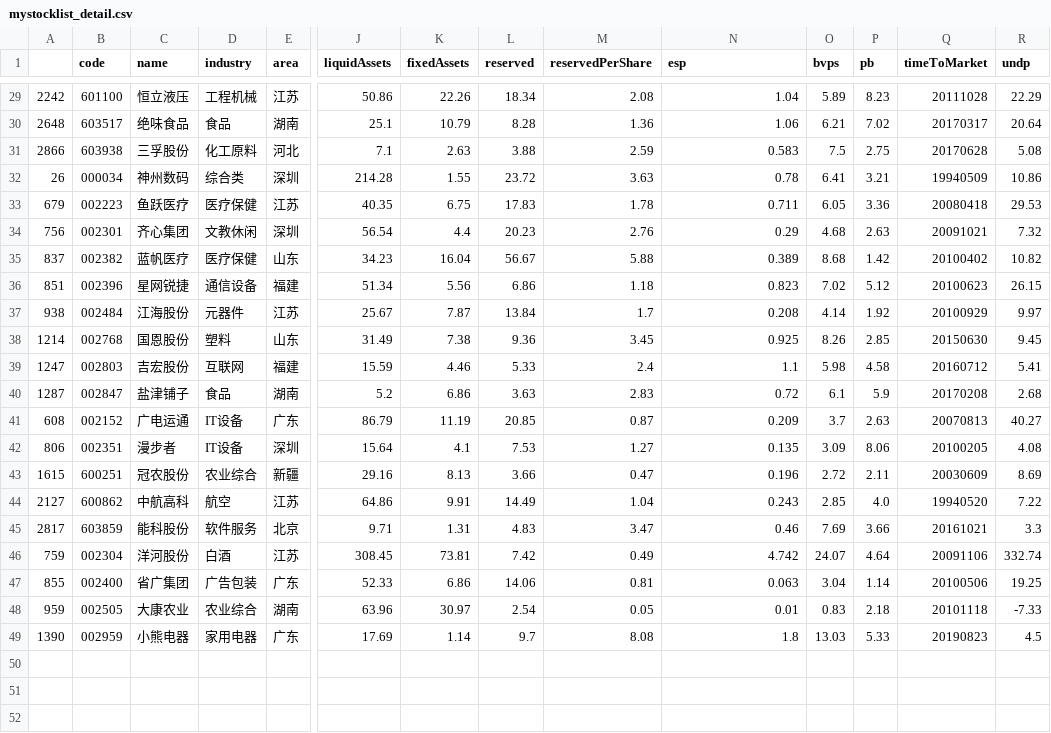
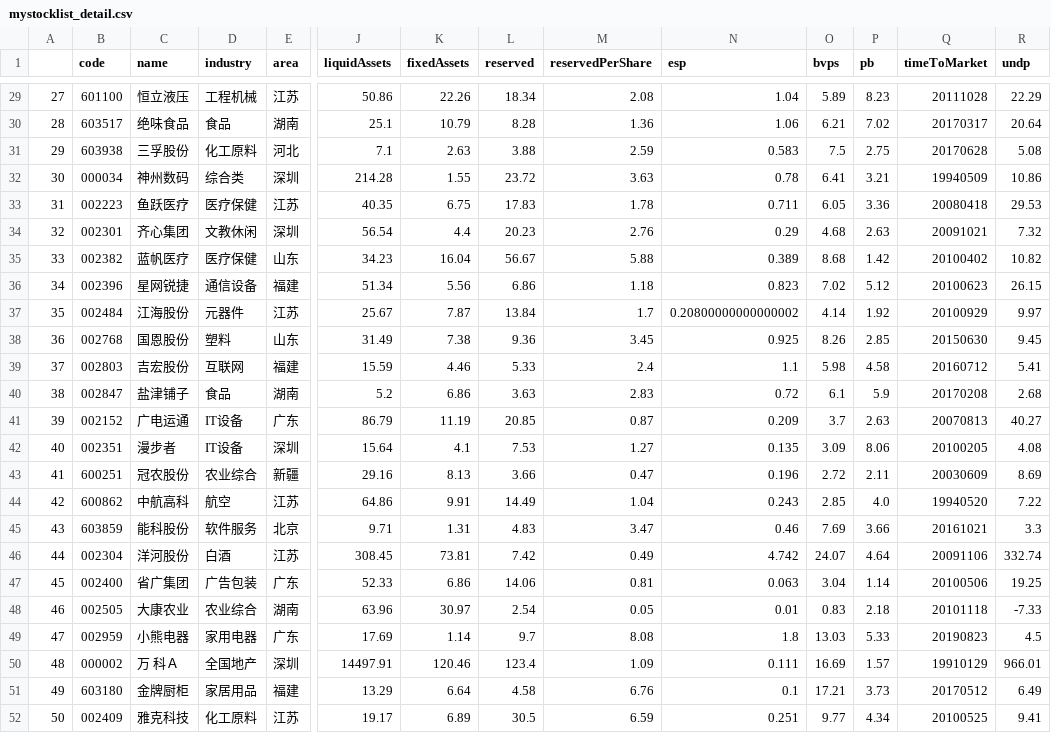
Before and after one commit to zqweng/stock, a CSV file: mystocklist_detail.csv, drawn as a sheet; only a part is shown, gaps mark what is left out; rows hold the shown columns only; the diff covers the shown part only; the diff names each change by its address in the sheet, - before the commit and + after, or states it on an @@ line.

```diff
--- a/mystocklist_detail.csv
+++ b/mystocklist_detail.csv
-A29: 2242
+A29: 27
-A30: 2648
+A30: 28
-A31: 2866
+A31: 29
-A32: 26
+A32: 30
-A33: 679
+A33: 31
-A34: 756
+A34: 32
-A35: 837
+A35: 33
-A36: 851
+A36: 34
-A37: 938
+A37: 35
-N37 (esp): 0.208
+N37 (esp): 0.20800000000000002
-A38: 1214
+A38: 36
-A39: 1247
+A39: 37
-A40: 1287
+A40: 38
-A41: 608
+A41: 39
-A42: 806
+A42: 40
-A43: 1615
+A43: 41
-A44: 2127
+A44: 42
-A45: 2817
+A45: 43
-A46: 759
+A46: 44
-A47: 855
+A47: 45
-A48: 959
+A48: 46
-A49: 1390
+A49: 47
+row 50: 48 | 000002 | 万 科Ａ | 全国地产 | 深圳 | 14497.91 | 120.46 | 123.4 | 1.09 | 0.111 | 16.69 | 1.57 | 19910129 | 966.01
+row 51: 49 | 603180 | 金牌厨柜 | 家居用品 | 福建 | 13.29 | 6.64 | 4.58 | 6.76 | 0.1 | 17.21 | 3.73 | 20170512 | 6.49
+row 52: 50 | 002409 | 雅克科技 | 化工原料 | 江苏 | 19.17 | 6.89 | 30.5 | 6.59 | 0.251 | 9.77 | 4.34 | 20100525 | 9.41
```
Also changed, not shown: 28 edited cells elsewhere in this file, monitor.csv, 18 other files.
